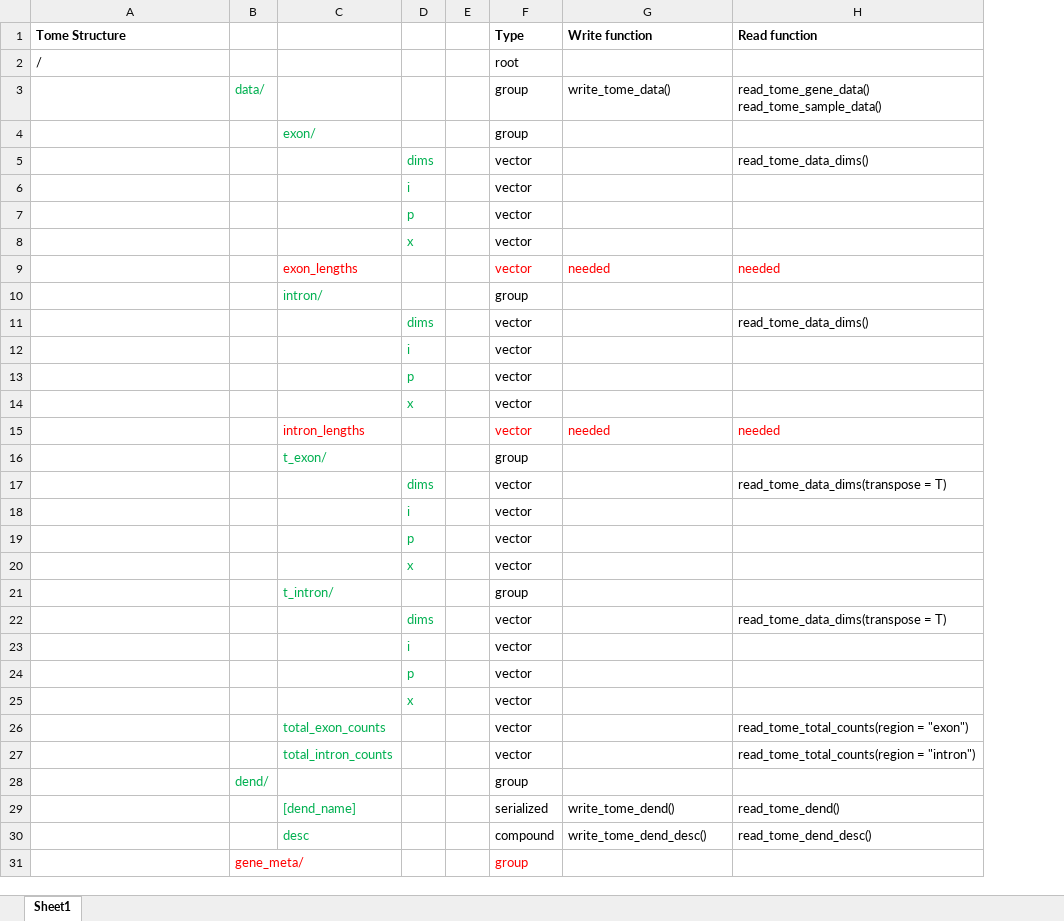
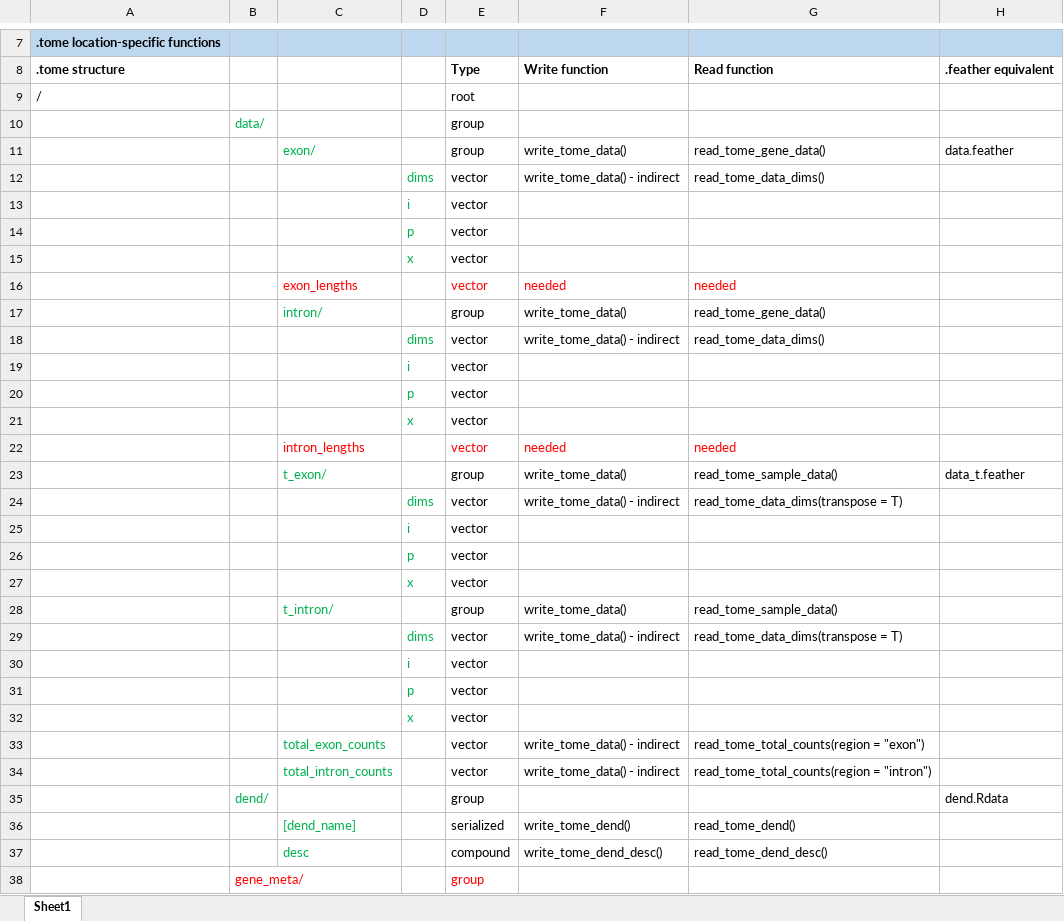
Before and after one commit to AllenInstitute/scrattch.io, an Excel workbook: tome_cheatsheet.xlsx, sheet Sheet1, drawn as a sheet; only a part is shown, gaps mark what is left out; values as stored, in another font and other column widths than the file's, no borders; removed rows and columns are numbered as before the commit, all else as after; ↵ is a line break in a cell; the diff covers the shown part only; the diff names each change by its address in the sheet, - before the commit and + after, or states it on an @@ line.

```diff
--- a/tome_cheatsheet.xlsx (sheet Sheet1)
+++ b/tome_cheatsheet.xlsx (sheet Sheet1)
-column E, empty
+column H, rows 8-35: .feather equivalent |  |  | data.feather |  |  |  |  |  |  |  |  |  |  |  | data_t.feather |  |  |  |  |  |  |  |  |  |  |  | dend.Rdata
+row 7: .tome location-specific functions
-A8: Tome Structure
+A8: .tome structure
-F10: write_tome_data()
+F10: (empty)
-G10: read_tome_gene_data() ↵ read_tome_sample_data()
+G10: (empty)
-F11: (empty)
+F11: write_tome_data()
-G11: (empty)
+G11: read_tome_gene_data()
-F12: (empty)
+F12: write_tome_data() - indirect
-F17: (empty)
+F17: write_tome_data()
-G17: (empty)
+G17: read_tome_gene_data()
-F18: (empty)
+F18: write_tome_data() - indirect
-F23: (empty)
+F23: write_tome_data()
-G23: (empty)
+G23: read_tome_sample_data()
-F24: (empty)
+F24: write_tome_data() - indirect
-F28: (empty)
+F28: write_tome_data()
-G28: (empty)
+G28: read_tome_sample_data()
-F29: (empty)
+F29: write_tome_data() - indirect
-F33:F34: (empty)
+F33:F34: write_tome_data() - indirect
```
Also changed, not shown: 6 added rows, 1 removed row, 3 edited cells and cell formats elsewhere in this sheet, 22 other files.
